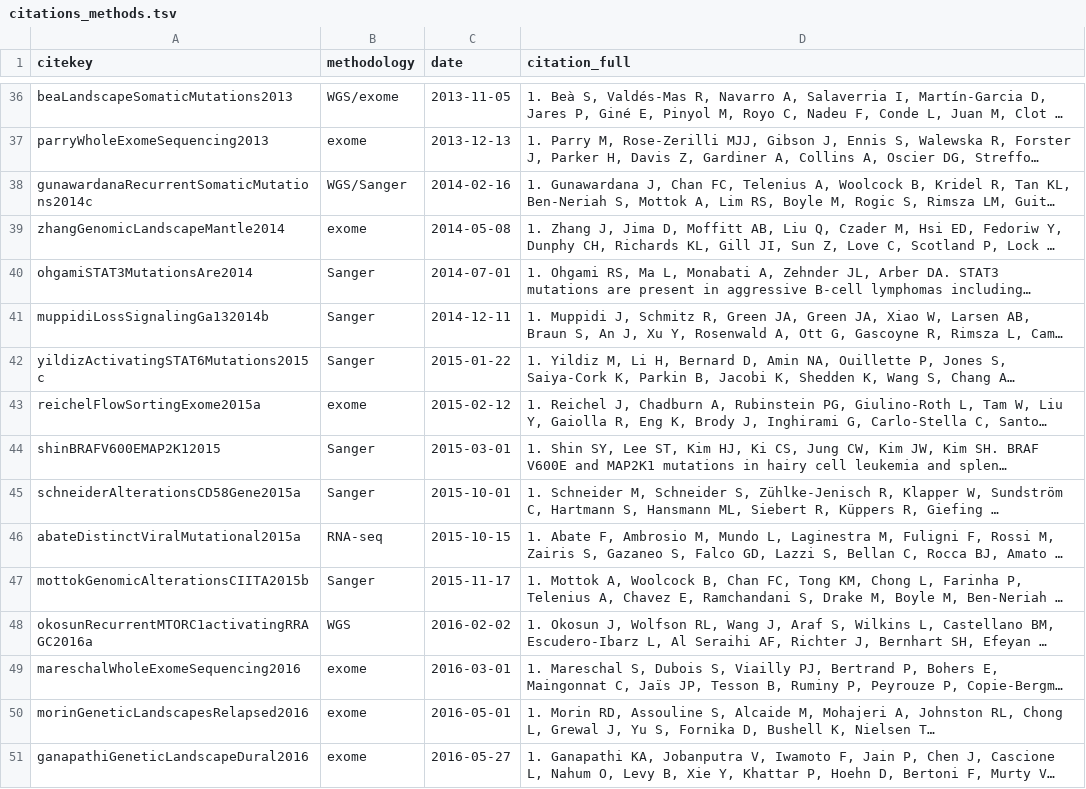
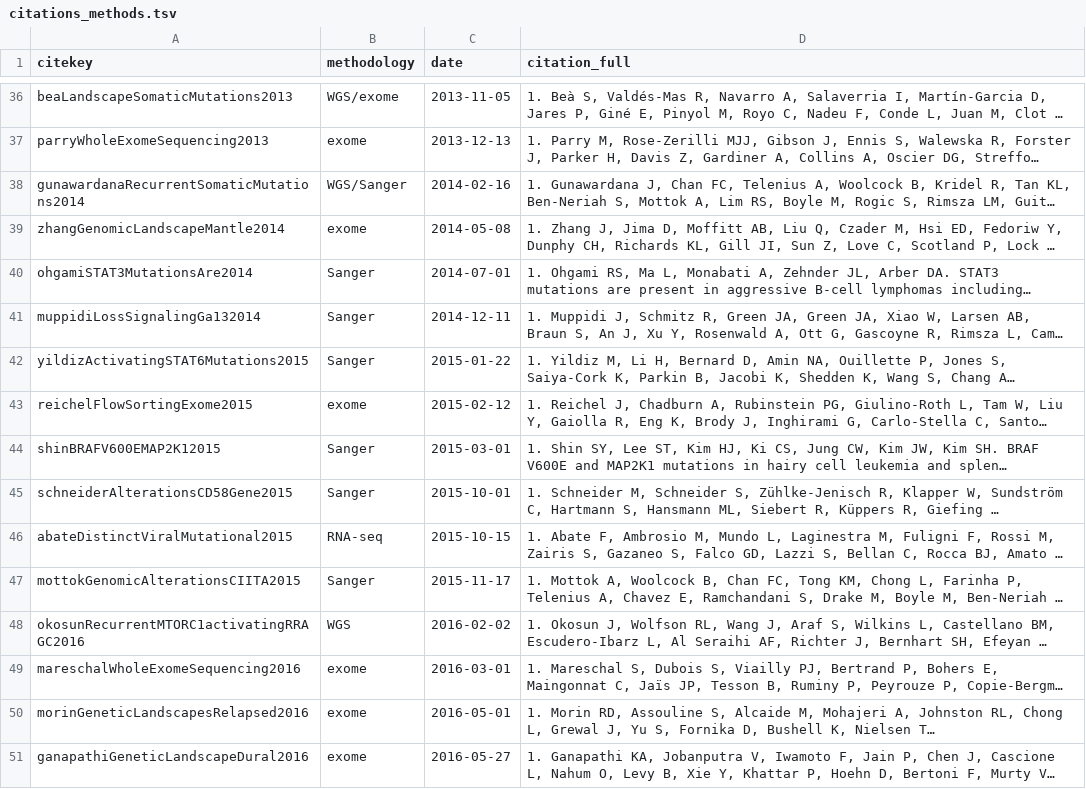
Before and after one commit to morinlab/LLMPP, a TSV file: resources/curated/citations_methods.tsv, drawn as a sheet; only a part is shown, gaps mark what is left out; long unchanged cells end in …; the diff covers the shown part only; the diff names each change by its address in the sheet, - before the commit and + after, or states it on an @@ line.

Commit message:
add details for studies

```diff
--- a/resources/curated/citations_methods.tsv
+++ b/resources/curated/citations_methods.tsv
-A38 (citekey): gunawardanaRecurrentSomaticMutations2014c
+A38 (citekey): gunawardanaRecurrentSomaticMutations2014
-A41 (citekey): muppidiLossSignalingGa132014b
+A41 (citekey): muppidiLossSignalingGa132014
-A42 (citekey): yildizActivatingSTAT6Mutations2015c
+A42 (citekey): yildizActivatingSTAT6Mutations2015
-A43 (citekey): reichelFlowSortingExome2015a
+A43 (citekey): reichelFlowSortingExome2015
-A45 (citekey): schneiderAlterationsCD58Gene2015a
+A45 (citekey): schneiderAlterationsCD58Gene2015
-A46 (citekey): abateDistinctViralMutational2015a
+A46 (citekey): abateDistinctViralMutational2015
-A47 (citekey): mottokGenomicAlterationsCIITA2015b
+A47 (citekey): mottokGenomicAlterationsCIITA2015
-A48 (citekey): okosunRecurrentMTORC1activatingRRAGC2016a
+A48 (citekey): okosunRecurrentMTORC1activatingRRAGC2016
```
Also changed, not shown: 1 added row and 33 edited cells elsewhere in this file.
